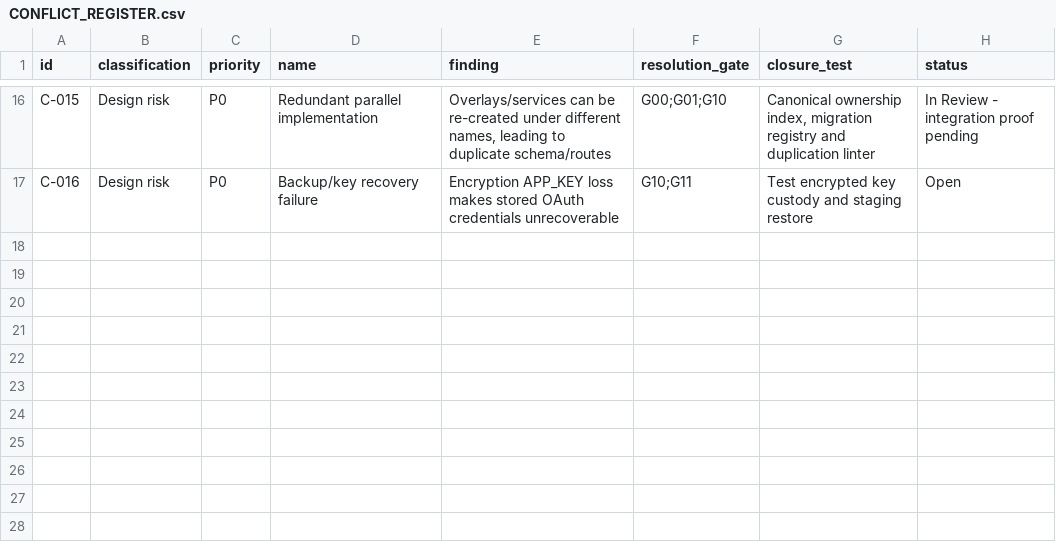
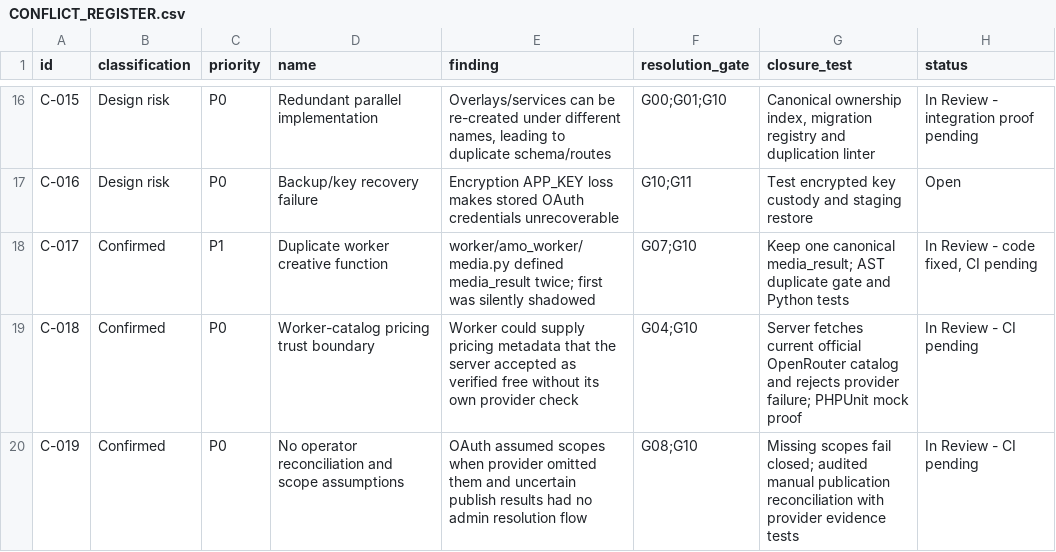
Before and after one commit to sahilk267/aaditech-marketing-os-linkedin, a CSV file: docs/implementation/CONFLICT_REGISTER.csv, drawn as a sheet; only a part is shown, gaps mark what is left out; the diff names each change by its address in the sheet, - before the commit and + after, or states it on an @@ line.

```diff
--- a/docs/implementation/CONFLICT_REGISTER.csv
+++ b/docs/implementation/CONFLICT_REGISTER.csv
+row 18: C-017 | Confirmed | P1 | Duplicate worker creative function | worker/amo_worker/media.py defined media_result twice; first was silently shadowed | G07;G10 | Keep one canonical media_result; AST duplicate gate and Python tests | In Review - code fixed, CI pending
+row 19: C-018 | Confirmed | P0 | Worker-catalog pricing trust boundary | Worker could supply pricing metadata that the server accepted as verified free without its own provider check | G04;G10 | Server fetches current official OpenRouter catalog and rejects provider failure; PHPUnit mock proof | In Review - CI pending
+row 20: C-019 | Confirmed | P0 | No operator reconciliation and scope assumptions | OAuth assumed scopes when provider omitted them and uncertain publish results had no admin resolution flow | G08;G10 | Missing scopes fail closed; audited manual publication reconciliation with provider evidence tests | In Review - CI pending
```
Also changed, not shown: docs/implementation/DECISION_REGISTER.csv, docs/implementation/GATE_TRACKER.csv, 27 other files.
